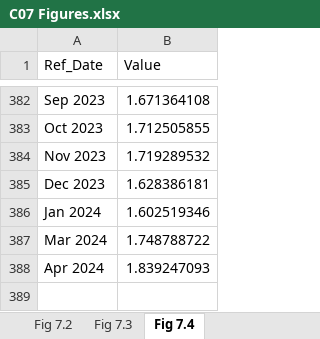
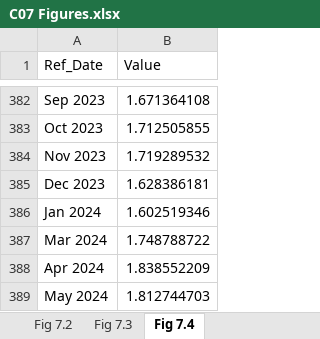
Before and after one commit to trevortombe/RealTimeGraphs, an Excel workbook: Data/C07 Figures.xlsx, sheet Fig 7.4, drawn as a sheet; only a part is shown, gaps mark what is left out; values as stored, in another font and other column widths than the file's, no borders; charts and pictures not drawn; the diff names each change by its address in the sheet, - before the commit and + after, or states it on an @@ line.

```diff
--- a/Data/C07 Figures.xlsx (sheet Fig 7.4)
+++ b/Data/C07 Figures.xlsx (sheet Fig 7.4)
-B388 (Value): 1.839247093
+B388 (Value): 1.838552209
+row 389: May 2024 | 1.812744703
```
Also changed, not shown: sheet Fig 7.2, sheet Fig 7.3, charts or pictures, Data/C02 Figures.xlsx, 6 other files.
